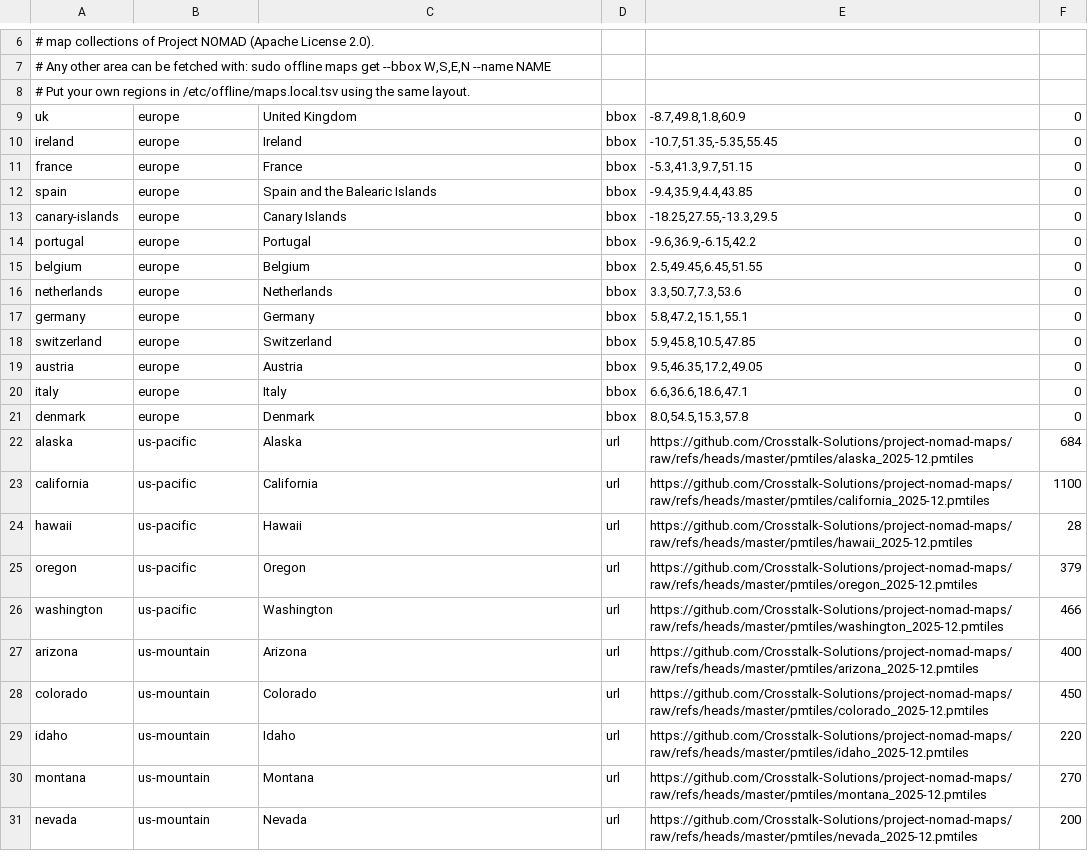
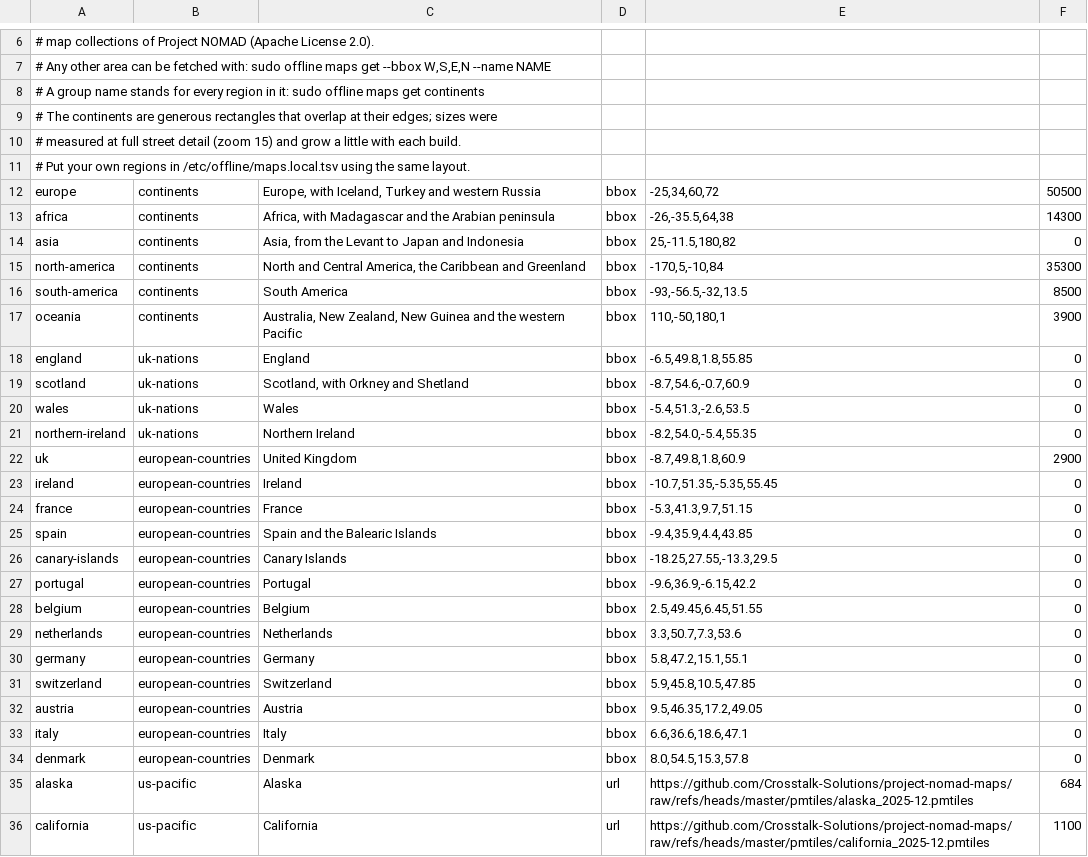
Before and after one commit to pbassill/offline, a TSV file: config/maps.tsv, drawn as a sheet; only a part is shown, gaps mark what is left out; the shorter side is filled out with more unchanged rows.

```diff
--- a/config/maps.tsv
+++ b/config/maps.tsv
@@ -7,16 +7,29 @@
 # Any other area can be fetched with: sudo offline maps get --bbox W,S,E,N --name NAME
+# A group name stands for every region in it: sudo offline maps get continents
+# The continents are generous rectangles that overlap at their edges; sizes were
+# measured at full street detail (zoom 15) and grow a little with each build.
 # Put your own regions in /etc/offline/maps.local.tsv using the same layout.
-uk	europe	United Kingdom	bbox	-8.7,49.8,1.8,60.9	0
-ireland	europe	Ireland	bbox	-10.7,51.35,-5.35,55.45	0
-france	europe	France	bbox	-5.3,41.3,9.7,51.15	0
-spain	europe	Spain and the Balearic Islands	bbox	-9.4,35.9,4.4,43.85	0
-canary-islands	europe	Canary Islands	bbox	-18.25,27.55,-13.3,29.5	0
-portugal	europe	Portugal	bbox	-9.6,36.9,-6.15,42.2	0
-belgium	europe	Belgium	bbox	2.5,49.45,6.45,51.55	0
-netherlands	europe	Netherlands	bbox	3.3,50.7,7.3,53.6	0
-germany	europe	Germany	bbox	5.8,47.2,15.1,55.1	0
-switzerland	europe	Switzerland	bbox	5.9,45.8,10.5,47.85	0
-austria	europe	Austria	bbox	9.5,46.35,17.2,49.05	0
-italy	europe	Italy	bbox	6.6,36.6,18.6,47.1	0
-denmark	europe	Denmark	bbox	8.0,54.5,15.3,57.8	0
+europe	continents	Europe, with Iceland, Turkey and western Russia	bbox	-25,34,60,72	50500
+africa	continents	Africa, with Madagascar and the Arabian peninsula	bbox	-26,-35.5,64,38	14300
+asia	continents	Asia, from the Levant to Japan and Indonesia	bbox	25,-11.5,180,82	0
+north-america	continents	North and Central America, the Caribbean and Greenland	bbox	-170,5,-10,84	35300
+south-america	continents	South America	bbox	-93,-56.5,-32,13.5	8500
+oceania	continents	Australia, New Zealand, New Guinea and the western Pacific	bbox	110,-50,180,1	3900
+england	uk-nations	England	bbox	-6.5,49.8,1.8,55.85	0
+scotland	uk-nations	Scotland, with Orkney and Shetland	bbox	-8.7,54.6,-0.7,60.9	0
+wales	uk-nations	Wales	bbox	-5.4,51.3,-2.6,53.5	0
+northern-ireland	uk-nations	Northern Ireland	bbox	-8.2,54.0,-5.4,55.35	0
+uk	european-countries	United Kingdom	bbox	-8.7,49.8,1.8,60.9	2900
+ireland	european-countries	Ireland	bbox	-10.7,51.35,-5.35,55.45	0
+france	european-countries	France	bbox	-5.3,41.3,9.7,51.15	0
+spain	european-countries	Spain and the Balearic Islands	bbox	-9.4,35.9,4.4,43.85	0
+canary-islands	european-countries	Canary Islands	bbox	-18.25,27.55,-13.3,29.5	0
+portugal	european-countries	Portugal	bbox	-9.6,36.9,-6.15,42.2	0
+belgium	european-countries	Belgium	bbox	2.5,49.45,6.45,51.55	0
+netherlands	european-countries	Netherlands	bbox	3.3,50.7,7.3,53.6	0
+germany	european-countries	Germany	bbox	5.8,47.2,15.1,55.1	0
+switzerland	european-countries	Switzerland	bbox	5.9,45.8,10.5,47.85	0
+austria	european-countries	Austria	bbox	9.5,46.35,17.2,49.05	0
+italy	european-countries	Italy	bbox	6.6,36.6,18.6,47.1	0
+denmark	european-countries	Denmark	bbox	8.0,54.5,15.3,57.8	0
 alaska	us-pacific	Alaska	url	https://github.com/Crosstalk-Solutions/project-nomad-maps/raw/refs/heads/master/pmtiles/alaska_2025-12.pmtiles	684
```
Also changed, not shown: config/catalogue.tsv, 44 other files.
